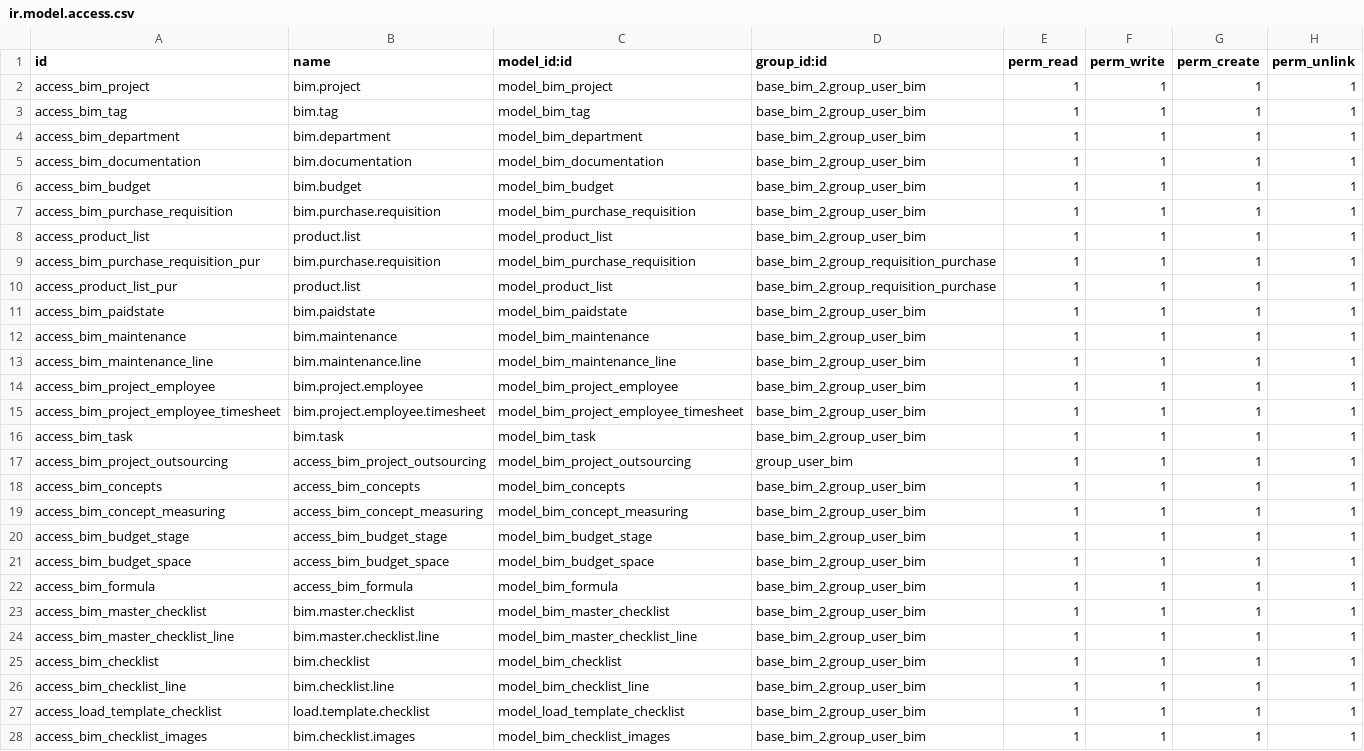
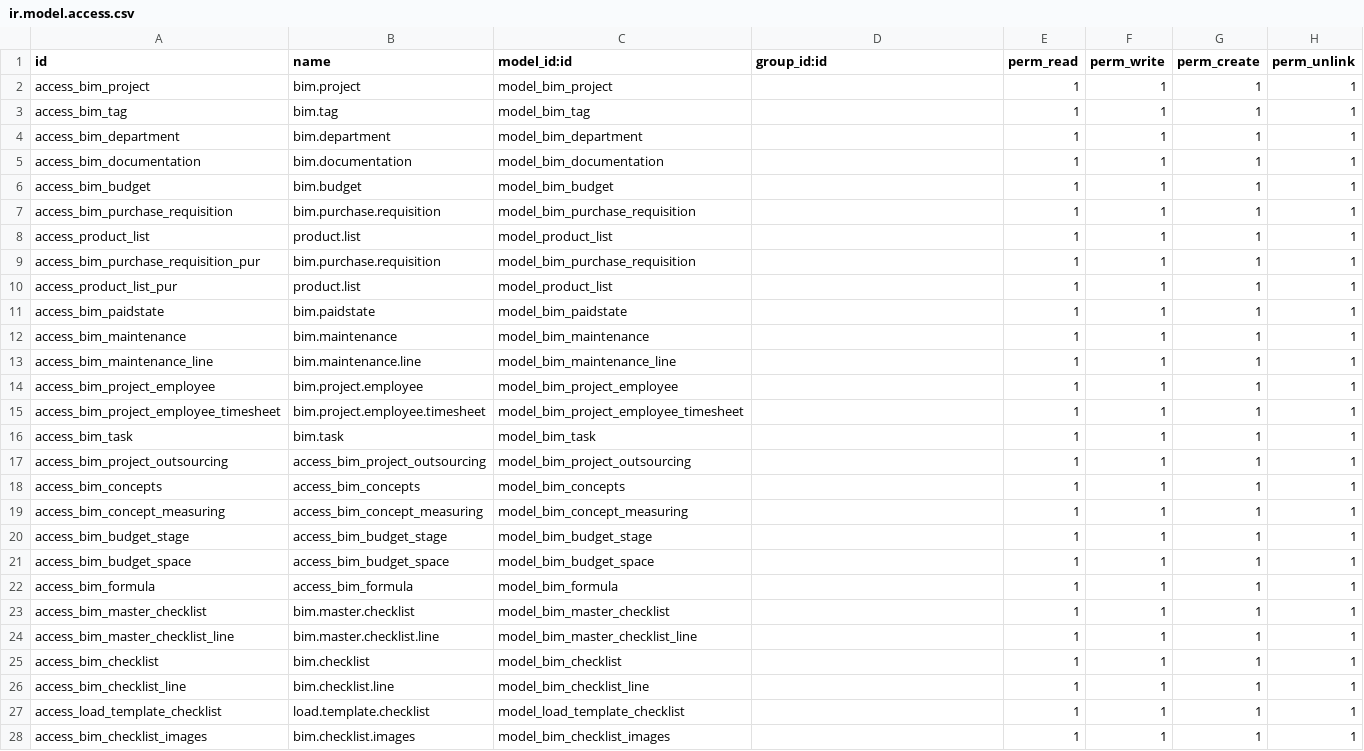
Before and after one commit to sgajardo/ODOO13, a CSV file: base_bim_2/security/ir.model.access.csv, drawn as a sheet; only a part is shown; the diff covers the shown part only.

```diff
--- a/base_bim_2/security/ir.model.access.csv
+++ b/base_bim_2/security/ir.model.access.csv
@@ -1,28 +1,28 @@
 id,name,model_id:id,group_id:id,perm_read,perm_write,perm_create,perm_unlink
-access_bim_project,bim.project,model_bim_project,base_bim_2.group_user_bim,1,1,1,1
-access_bim_tag,bim.tag,model_bim_tag,base_bim_2.group_user_bim,1,1,1,1
-access_bim_department,bim.department,model_bim_department,base_bim_2.group_user_bim,1,1,1,1
-access_bim_documentation,bim.documentation,model_bim_documentation,base_bim_2.group_user_bim,1,1,1,1
-access_bim_budget,bim.budget,model_bim_budget,base_bim_2.group_user_bim,1,1,1,1
-access_bim_purchase_requisition,bim.purchase.requisition,model_bim_purchase_requisition,base_bim_2.group_user_bim,1,1,1,1
-access_product_list,product.list,model_product_list,base_bim_2.group_user_bim,1,1,1,1
-access_bim_purchase_requisition_pur,bim.purchase.requisition,model_bim_purchase_requisition,base_bim_2.group_requisition_purchase,1,1,1,1
-access_product_list_pur,product.list,model_product_list,base_bim_2.group_requisition_purchase,1,1,1,1
-access_bim_paidstate,bim.paidstate,model_bim_paidstate,base_bim_2.group_user_bim,1,1,1,1
-access_bim_maintenance,bim.maintenance,model_bim_maintenance,base_bim_2.group_user_bim,1,1,1,1
-access_bim_maintenance_line,bim.maintenance.line,model_bim_maintenance_line,base_bim_2.group_user_bim,1,1,1,1
-access_bim_project_employee,bim.project.employee,model_bim_project_employee,base_bim_2.group_user_bim,1,1,1,1
-access_bim_project_employee_timesheet,bim.project.employee.timesheet,model_bim_project_employee_timesheet,base_bim_2.group_user_bim,1,1,1,1
-access_bim_task,bim.task,model_bim_task,base_bim_2.group_user_bim,1,1,1,1
-access_bim_project_outsourcing,access_bim_project_outsourcing,model_bim_project_outsourcing,group_user_bim,1,1,1,1
-access_bim_concepts,access_bim_concepts,model_bim_concepts,base_bim_2.group_user_bim,1,1,1,1
-access_bim_concept_measuring,access_bim_concept_measuring,model_bim_concept_measuring,base_bim_2.group_user_bim,1,1,1,1
-access_bim_budget_stage,access_bim_budget_stage,model_bim_budget_stage,base_bim_2.group_user_bim,1,1,1,1
-access_bim_budget_space,access_bim_budget_space,model_bim_budget_space,base_bim_2.group_user_bim,1,1,1,1
-access_bim_formula,access_bim_formula,model_bim_formula,base_bim_2.group_user_bim,1,1,1,1
-access_bim_master_checklist,bim.master.checklist,model_bim_master_checklist,base_bim_2.group_user_bim,1,1,1,1
-access_bim_master_checklist_line,bim.master.checklist.line,model_bim_master_checklist_line,base_bim_2.group_user_bim,1,1,1,1
-access_bim_checklist,bim.checklist,model_bim_checklist,base_bim_2.group_user_bim,1,1,1,1
-access_bim_checklist_line,bim.checklist.line,model_bim_checklist_line,base_bim_2.group_user_bim,1,1,1,1
-access_load_template_checklist,load.template.checklist,model_load_template_checklist,base_bim_2.group_user_bim,1,1,1,1
-access_bim_checklist_images,bim.checklist.images,model_bim_checklist_images,base_bim_2.group_user_bim,1,1,1,1
+access_bim_project,bim.project,model_bim_project,,1,1,1,1
+access_bim_tag,bim.tag,model_bim_tag,,1,1,1,1
+access_bim_department,bim.department,model_bim_department,,1,1,1,1
+access_bim_documentation,bim.documentation,model_bim_documentation,,1,1,1,1
+access_bim_budget,bim.budget,model_bim_budget,,1,1,1,1
+access_bim_purchase_requisition,bim.purchase.requisition,model_bim_purchase_requisition,,1,1,1,1
+access_product_list,product.list,model_product_list,,1,1,1,1
+access_bim_purchase_requisition_pur,bim.purchase.requisition,model_bim_purchase_requisition,,1,1,1,1
+access_product_list_pur,product.list,model_product_list,,1,1,1,1
+access_bim_paidstate,bim.paidstate,model_bim_paidstate,,1,1,1,1
+access_bim_maintenance,bim.maintenance,model_bim_maintenance,,1,1,1,1
+access_bim_maintenance_line,bim.maintenance.line,model_bim_maintenance_line,,1,1,1,1
+access_bim_project_employee,bim.project.employee,model_bim_project_employee,,1,1,1,1
+access_bim_project_employee_timesheet,bim.project.employee.timesheet,model_bim_project_employee_timesheet,,1,1,1,1
+access_bim_task,bim.task,model_bim_task,,1,1,1,1
+access_bim_project_outsourcing,access_bim_project_outsourcing,model_bim_project_outsourcing,,1,1,1,1
+access_bim_concepts,access_bim_concepts,model_bim_concepts,,1,1,1,1
+access_bim_concept_measuring,access_bim_concept_measuring,model_bim_concept_measuring,,1,1,1,1
+access_bim_budget_stage,access_bim_budget_stage,model_bim_budget_stage,,1,1,1,1
+access_bim_budget_space,access_bim_budget_space,model_bim_budget_space,,1,1,1,1
+access_bim_formula,access_bim_formula,model_bim_formula,,1,1,1,1
+access_bim_master_checklist,bim.master.checklist,model_bim_master_checklist,,1,1,1,1
+access_bim_master_checklist_line,bim.master.checklist.line,model_bim_master_checklist_line,,1,1,1,1
+access_bim_checklist,bim.checklist,model_bim_checklist,,1,1,1,1
+access_bim_checklist_line,bim.checklist.line,model_bim_checklist_line,,1,1,1,1
+access_load_template_checklist,load.template.checklist,model_load_template_checklist,,1,1,1,1
+access_bim_checklist_images,bim.checklist.images,model_bim_checklist_images,,1,1,1,1
```
Also changed, not shown: 28 edited cells elsewhere in this file, 10 other files.
